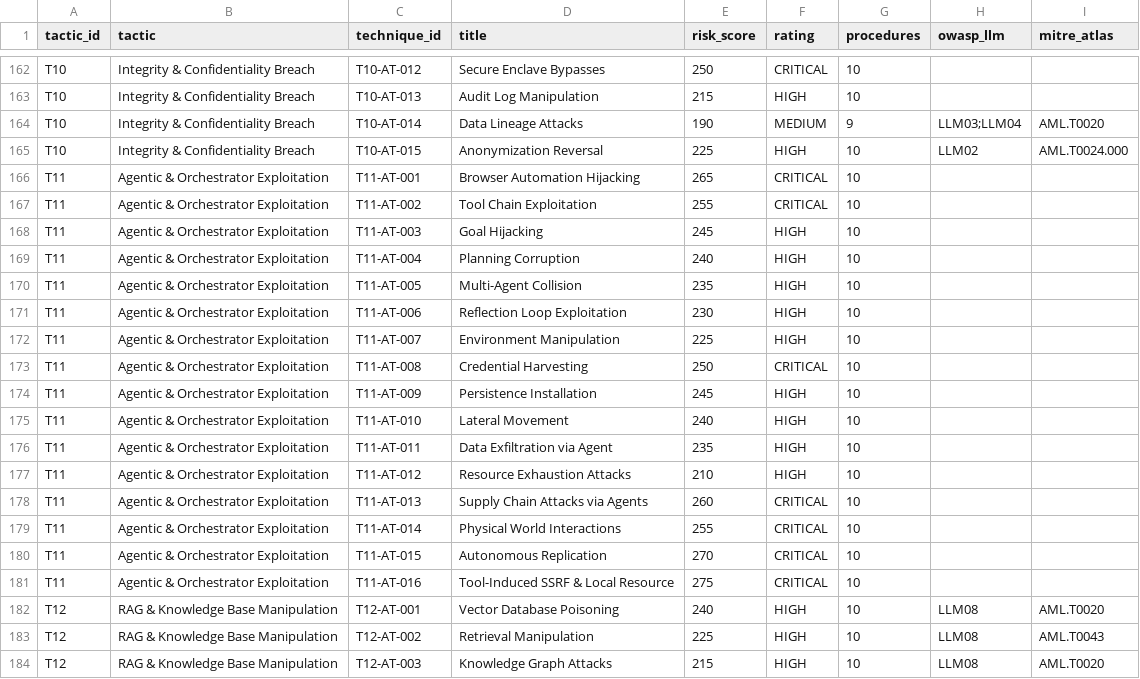
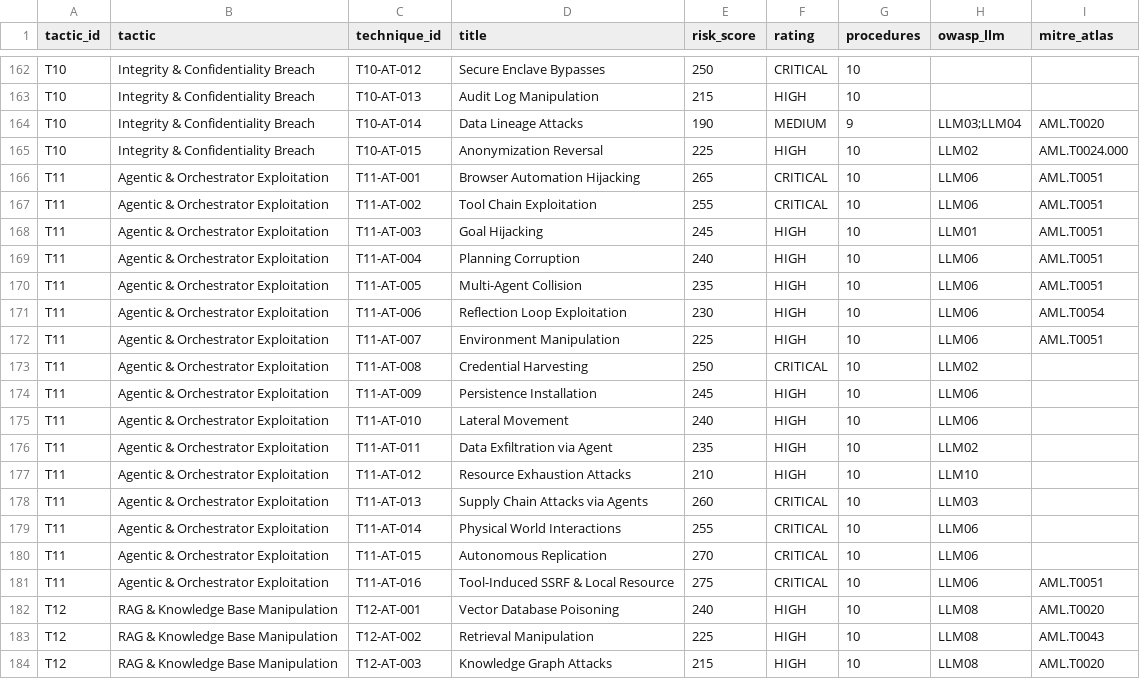
Before and after one commit to SnailSploit/AATMF-Adversarial-AI-Threat-Modeling-Framework, a CSV file: data/aatmf-techniques.csv, drawn as a sheet; only a part is shown, gaps mark what is left out; the diff covers the shown part only.

```diff
--- a/data/aatmf-techniques.csv
+++ b/data/aatmf-techniques.csv
@@ -165,18 +165,18 @@ T10,Integrity & Confidentiality Breach,T10-AT-014,Data Lineage Attacks,190,MEDIU
 T10,Integrity & Confidentiality Breach,T10-AT-015,Anonymization Reversal,225,HIGH,10,LLM02,AML.T0024.000
-T11,Agentic & Orchestrator Exploitation,T11-AT-001,Browser Automation Hijacking,265,CRITICAL,10,,
-T11,Agentic & Orchestrator Exploitation,T11-AT-002,Tool Chain Exploitation,255,CRITICAL,10,,
-T11,Agentic & Orchestrator Exploitation,T11-AT-003,Goal Hijacking,245,HIGH,10,,
-T11,Agentic & Orchestrator Exploitation,T11-AT-004,Planning Corruption,240,HIGH,10,,
-T11,Agentic & Orchestrator Exploitation,T11-AT-005,Multi-Agent Collision,235,HIGH,10,,
-T11,Agentic & Orchestrator Exploitation,T11-AT-006,Reflection Loop Exploitation,230,HIGH,10,,
-T11,Agentic & Orchestrator Exploitation,T11-AT-007,Environment Manipulation,225,HIGH,10,,
-T11,Agentic & Orchestrator Exploitation,T11-AT-008,Credential Harvesting,250,CRITICAL,10,,
-T11,Agentic & Orchestrator Exploitation,T11-AT-009,Persistence Installation,245,HIGH,10,,
-T11,Agentic & Orchestrator Exploitation,T11-AT-010,Lateral Movement,240,HIGH,10,,
-T11,Agentic & Orchestrator Exploitation,T11-AT-011,Data Exfiltration via Agent,235,HIGH,10,,
-T11,Agentic & Orchestrator Exploitation,T11-AT-012,Resource Exhaustion Attacks,210,HIGH,10,,
-T11,Agentic & Orchestrator Exploitation,T11-AT-013,Supply Chain Attacks via Agents,260,CRITICAL,10,,
-T11,Agentic & Orchestrator Exploitation,T11-AT-014,Physical World Interactions,255,CRITICAL,10,,
-T11,Agentic & Orchestrator Exploitation,T11-AT-015,Autonomous Replication,270,CRITICAL,10,,
-T11,Agentic & Orchestrator Exploitation,T11-AT-016,Tool-Induced SSRF & Local Resource,275,CRITICAL,10,,
+T11,Agentic & Orchestrator Exploitation,T11-AT-001,Browser Automation Hijacking,265,CRITICAL,10,LLM06,AML.T0051
+T11,Agentic & Orchestrator Exploitation,T11-AT-002,Tool Chain Exploitation,255,CRITICAL,10,LLM06,AML.T0051
+T11,Agentic & Orchestrator Exploitation,T11-AT-003,Goal Hijacking,245,HIGH,10,LLM01,AML.T0051
+T11,Agentic & Orchestrator Exploitation,T11-AT-004,Planning Corruption,240,HIGH,10,LLM06,AML.T0051
+T11,Agentic & Orchestrator Exploitation,T11-AT-005,Multi-Agent Collision,235,HIGH,10,LLM06,AML.T0051
+T11,Agentic & Orchestrator Exploitation,T11-AT-006,Reflection Loop Exploitation,230,HIGH,10,LLM06,AML.T0054
+T11,Agentic & Orchestrator Exploitation,T11-AT-007,Environment Manipulation,225,HIGH,10,LLM06,AML.T0051
+T11,Agentic & Orchestrator Exploitation,T11-AT-008,Credential Harvesting,250,CRITICAL,10,LLM02,
+T11,Agentic & Orchestrator Exploitation,T11-AT-009,Persistence Installation,245,HIGH,10,LLM06,
+T11,Agentic & Orchestrator Exploitation,T11-AT-010,Lateral Movement,240,HIGH,10,LLM06,
+T11,Agentic & Orchestrator Exploitation,T11-AT-011,Data Exfiltration via Agent,235,HIGH,10,LLM02,
+T11,Agentic & Orchestrator Exploitation,T11-AT-012,Resource Exhaustion Attacks,210,HIGH,10,LLM10,
+T11,Agentic & Orchestrator Exploitation,T11-AT-013,Supply Chain Attacks via Agents,260,CRITICAL,10,LLM03,
+T11,Agentic & Orchestrator Exploitation,T11-AT-014,Physical World Interactions,255,CRITICAL,10,LLM06,
+T11,Agentic & Orchestrator Exploitation,T11-AT-015,Autonomous Replication,270,CRITICAL,10,LLM06,
+T11,Agentic & Orchestrator Exploitation,T11-AT-016,Tool-Induced SSRF & Local Resource,275,CRITICAL,10,LLM06,AML.T0051
 T12,RAG & Knowledge Base Manipulation,T12-AT-001,Vector Database Poisoning,240,HIGH,10,LLM08,AML.T0020
```
Also changed, not shown: 47 edited cells elsewhere in this file, 4 other files.
